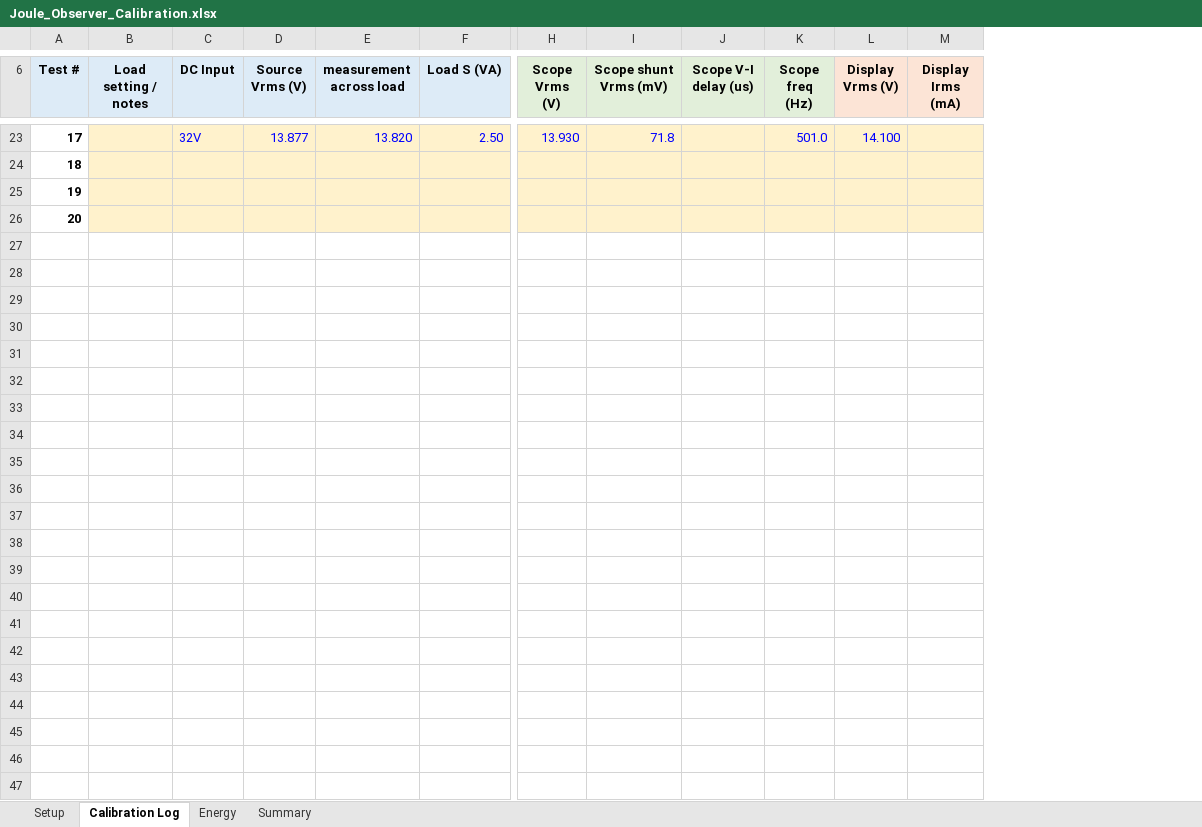
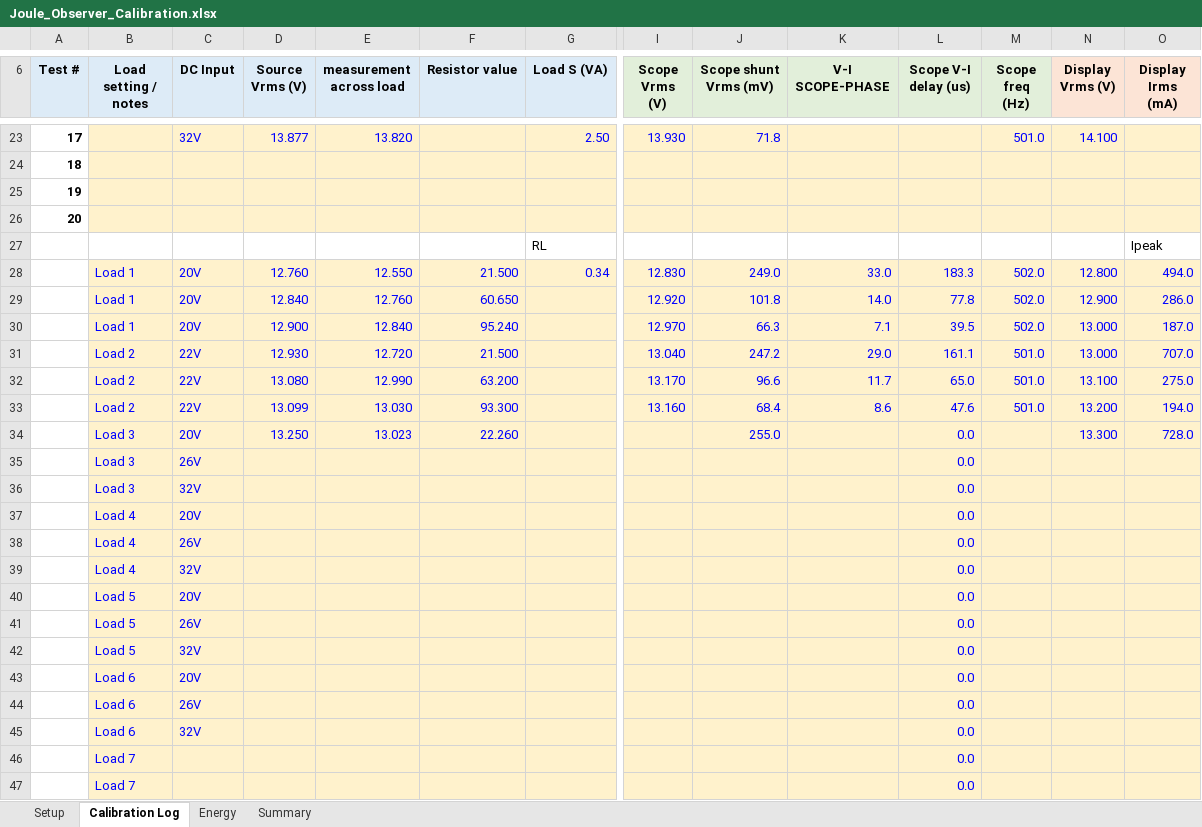
Before and after one commit to jaibadonak/Joule_Observer34, an Excel workbook: Joule_Observer_Calibration.xlsx, sheet Calibration Log, drawn as a sheet; only a part is shown, gaps mark what is left out; values as stored, in another font and other column widths than the file's, no borders; conditional formats not drawn; rows hold the shown columns only; the diff covers the shown part only; the diff names each change by its address in the sheet, - before the commit and + after, or states it on an @@ line.

```diff
--- a/Joule_Observer_Calibration.xlsx (sheet Calibration Log)
+++ b/Joule_Observer_Calibration.xlsx (sheet Calibration Log)
+column F (Resistor value), empty
+column K (V-I SCOPE-PHASE), empty
+row 27:  |  |  |  |  |  | RL |  |  |  |  |  |  | Ipeak
+row 28:  | Load 1 | 20V | 12.760 | 12.550 | 21.500 | 0.34 | 12.830 | 249.0 | 33.0 | 183.3 | 502.0 | 12.800 | 494.0
+row 29:  | Load 1 | 20V | 12.840 | 12.760 | 60.650 |  | 12.920 | 101.8 | 14.0 | 77.8 | 502.0 | 12.900 | 286.0
+row 30:  | Load 1 | 20V | 12.900 | 12.840 | 95.240 |  | 12.970 | 66.3 | 7.1 | 39.5 | 502.0 | 13.000 | 187.0
+row 31:  | Load 2 | 22V | 12.930 | 12.720 | 21.500 |  | 13.040 | 247.2 | 29.0 | 161.1 | 501.0 | 13.000 | 707.0
+row 32:  | Load 2 | 22V | 13.080 | 12.990 | 63.200 |  | 13.170 | 96.6 | 11.7 | 65.0 | 501.0 | 13.100 | 275.0
+row 33:  | Load 2 | 22V | 13.099 | 13.030 | 93.300 |  | 13.160 | 68.4 | 8.6 | 47.6 | 501.0 | 13.200 | 194.0
+row 34:  | Load 3 | 20V | 13.250 | 13.023 | 22.260 |  |  | 255.0 |  | 0.0 |  | 13.300 | 728.0
+row 35:  | Load 3 | 26V |  |  |  |  |  |  |  | 0.0
+row 36:  | Load 3 | 32V |  |  |  |  |  |  |  | 0.0
+row 37:  | Load 4 | 20V |  |  |  |  |  |  |  | 0.0
+row 38:  | Load 4 | 26V |  |  |  |  |  |  |  | 0.0
+row 39:  | Load 4 | 32V |  |  |  |  |  |  |  | 0.0
+row 40:  | Load 5 | 20V |  |  |  |  |  |  |  | 0.0
+row 41:  | Load 5 | 26V |  |  |  |  |  |  |  | 0.0
+row 42:  | Load 5 | 32V |  |  |  |  |  |  |  | 0.0
+row 43:  | Load 6 | 20V |  |  |  |  |  |  |  | 0.0
+row 44:  | Load 6 | 26V |  |  |  |  |  |  |  | 0.0
+row 45:  | Load 6 | 32V |  |  |  |  |  |  |  | 0.0
+row 46:  | Load 7 |  |  |  |  |  |  |  |  | 0.0
+row 47:  | Load 7 |  |  |  |  |  |  |  |  | 0.0
```
Also changed, not shown: 1 added row, 1 removed row and 9 edited cells elsewhere in this sheet, sheet Summary, formulas that keep their value, charts or pictures, 5 other files.
